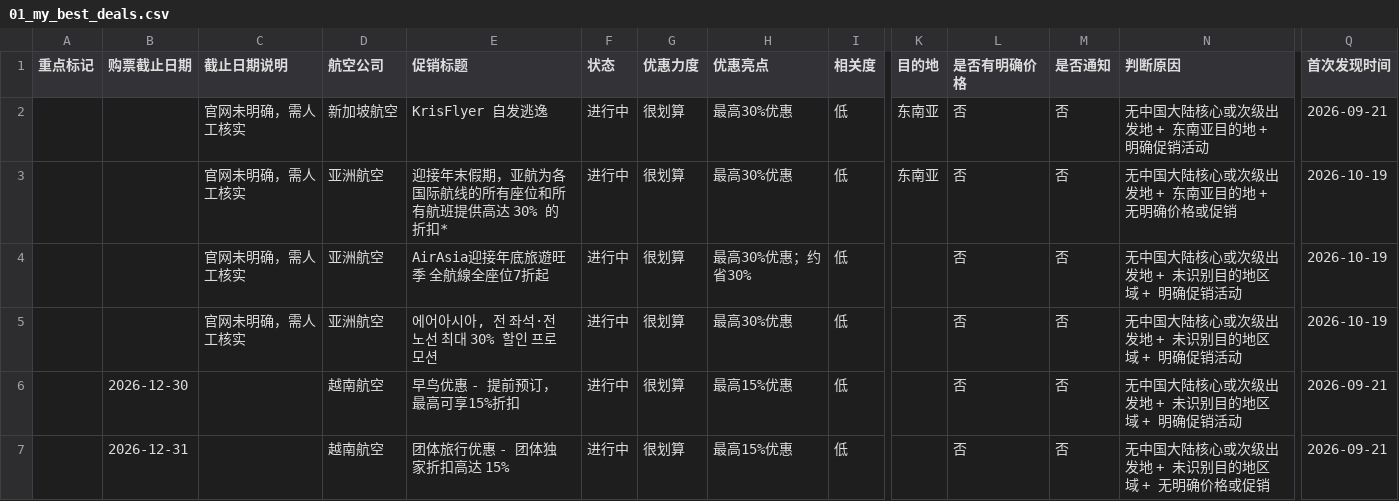
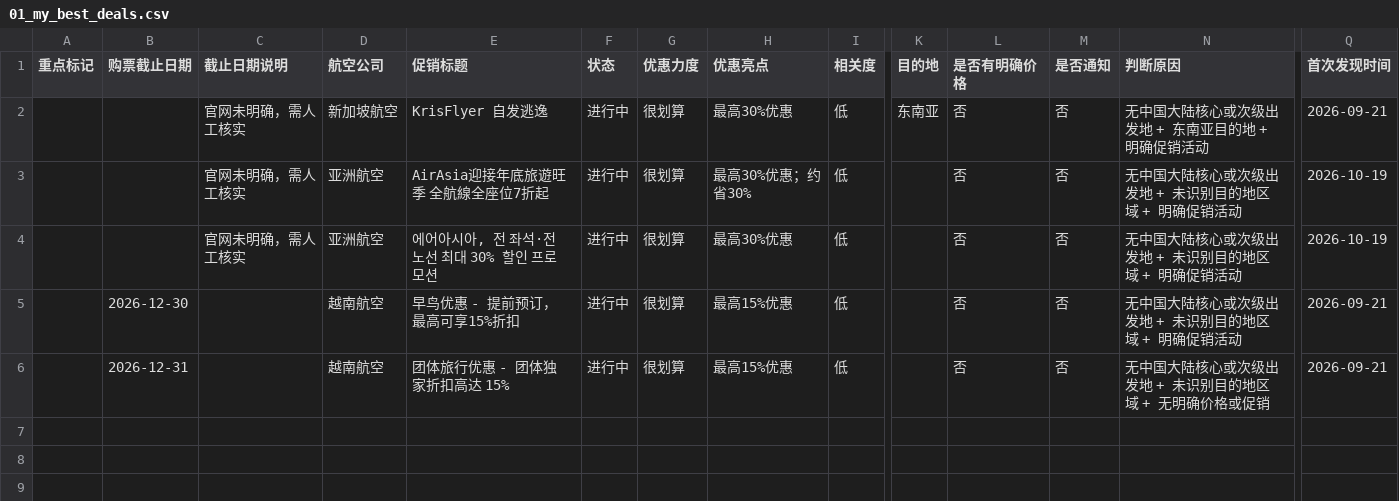
Before and after one commit to ruoxueqaq-gif/air-campaign-monitor, a CSV file: 01-CSV/01_重点关注/01_my_best_deals.csv, drawn as a sheet; only a part is shown, gaps mark what is left out; rows hold the shown columns only; the diff names each change by its address in the sheet, - before the commit and + after, or states it on an @@ line.

```diff
--- a/01-CSV/01_重点关注/01_my_best_deals.csv
+++ b/01-CSV/01_重点关注/01_my_best_deals.csv
-row 3:  |  | 官网未明确，需人工核实 | 亚洲航空 | 迎接年末假期，亚航为各国际航线的所有座位和所有航班提供高达 30% 的折扣* | 进行中 | 很划算 | 最高30%优惠 | 低 | 东南亚 | 否 | 否 | 无中国大陆核心或次级出发地 + 东南亚目的地 + 无明确价格或促销 | 2026-10-19
```
Also changed, not shown: 2 other files.
